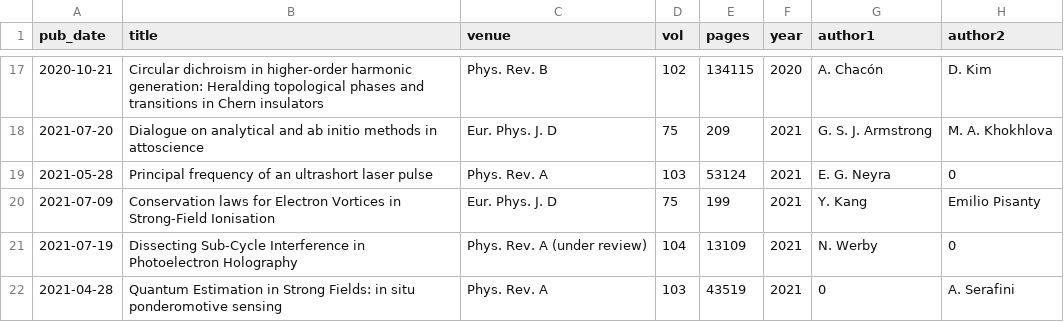
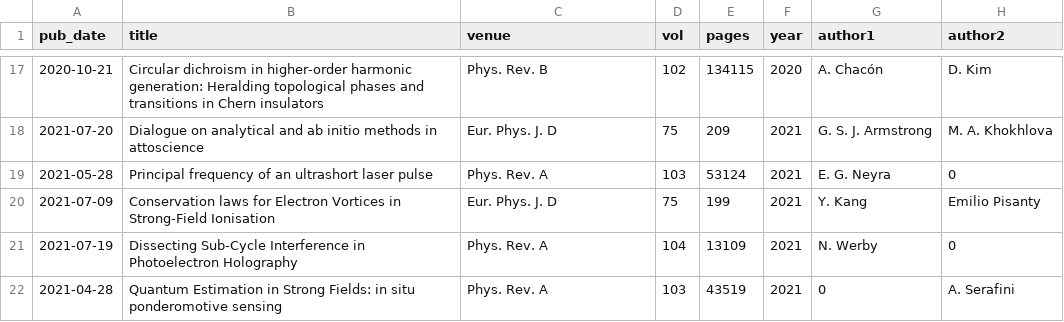
Before and after one commit to asmaxwell/academicpages.github.io, a CSV file: markdown_generator/publications_bak.csv, drawn as a sheet; only a part is shown, gaps mark what is left out; the diff names each change by its address in the sheet, - before the commit and + after, or states it on an @@ line.

```diff
--- a/markdown_generator/publications_bak.csv
+++ b/markdown_generator/publications_bak.csv
-C21 (venue): Phys. Rev. A (under review)
+C21 (venue): Phys. Rev. A
```
Also changed, not shown: markdown_generator/publications.csv, 7 other files.
